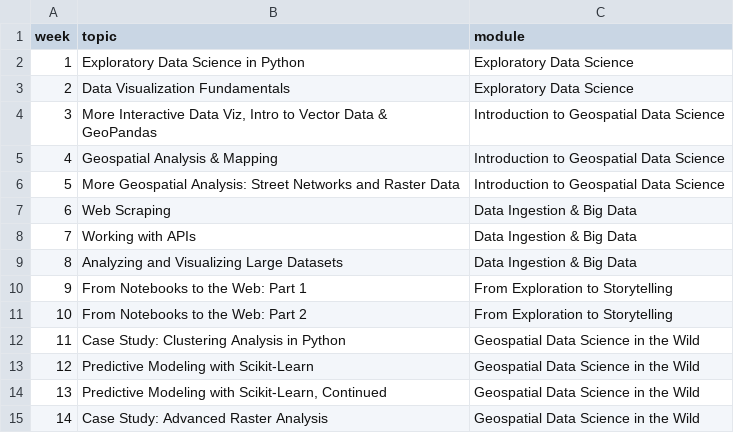
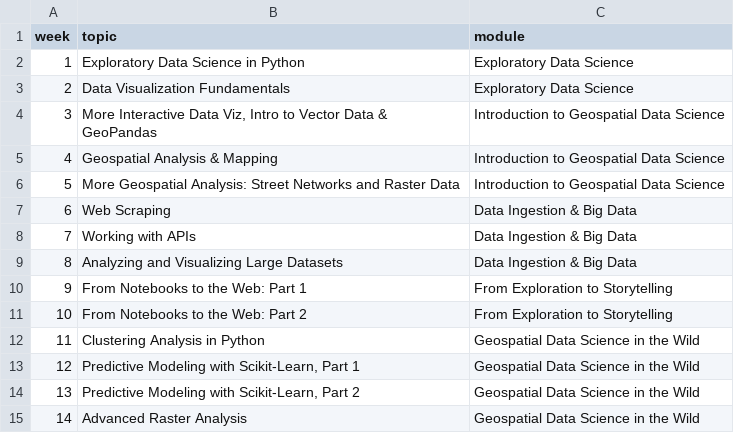
Before and after one commit to MUSA-550-Fall-2023/musa-550-fall-2023.github.io, a CSV file: data/week-topics.csv, drawn as a sheet.

```diff
--- a/data/week-topics.csv
+++ b/data/week-topics.csv
@@ -11,5 +11,5 @@ week,topic,module
 10,From Notebooks to the Web: Part 2,From Exploration to Storytelling
-11,Case Study: Clustering Analysis in Python,Geospatial Data Science in the Wild
-12,Predictive Modeling with Scikit-Learn,Geospatial Data Science in the Wild
-13,"Predictive Modeling with Scikit-Learn, Continued",Geospatial Data Science in the Wild
-14,Case Study: Advanced Raster Analysis,Geospatial Data Science in the Wild
+11,Clustering Analysis in Python,Geospatial Data Science in the Wild
+12,"Predictive Modeling with Scikit-Learn, Part 1",Geospatial Data Science in the Wild
+13,"Predictive Modeling with Scikit-Learn, Part 2",Geospatial Data Science in the Wild
+14,Advanced Raster Analysis,Geospatial Data Science in the Wild
```
Also changed, not shown: data/401/assignment-dates.csv, data/401/assignment-details.csv, 18 other files.
